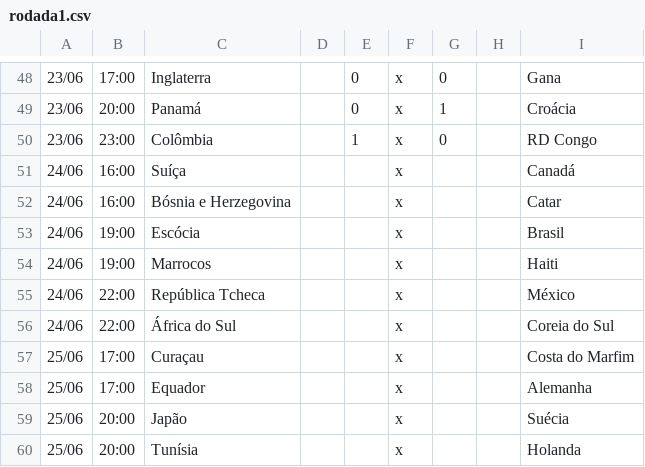
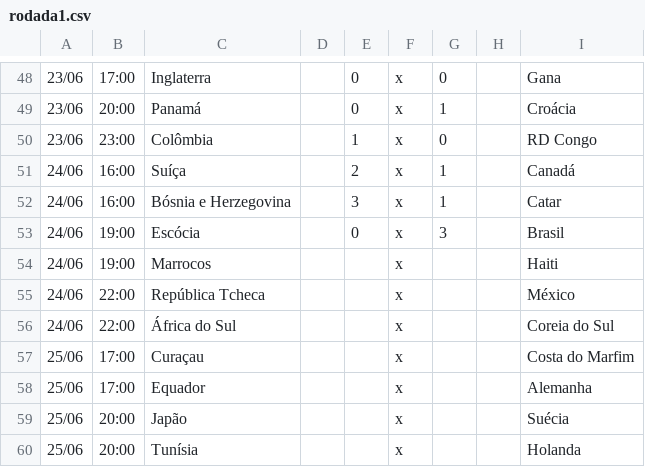
Before and after one commit to LeandroBCastro/bolaochsp, a CSV file: data/rodada1.csv, drawn as a sheet; only a part is shown, gaps mark what is left out; the diff names each change by its address in the sheet, - before the commit and + after, or states it on an @@ line.

```diff
--- a/data/rodada1.csv
+++ b/data/rodada1.csv
-E51: (empty)
+E51: 2
-G51:G52: (empty)
+G51:G52: 1
-E52: (empty)
+E52: 3
-E53: (empty)
+E53: 0
-G53: (empty)
+G53: 3
```
Also changed, not shown: data/classificacao.csv, data/ranking.csv, 1 other file.
